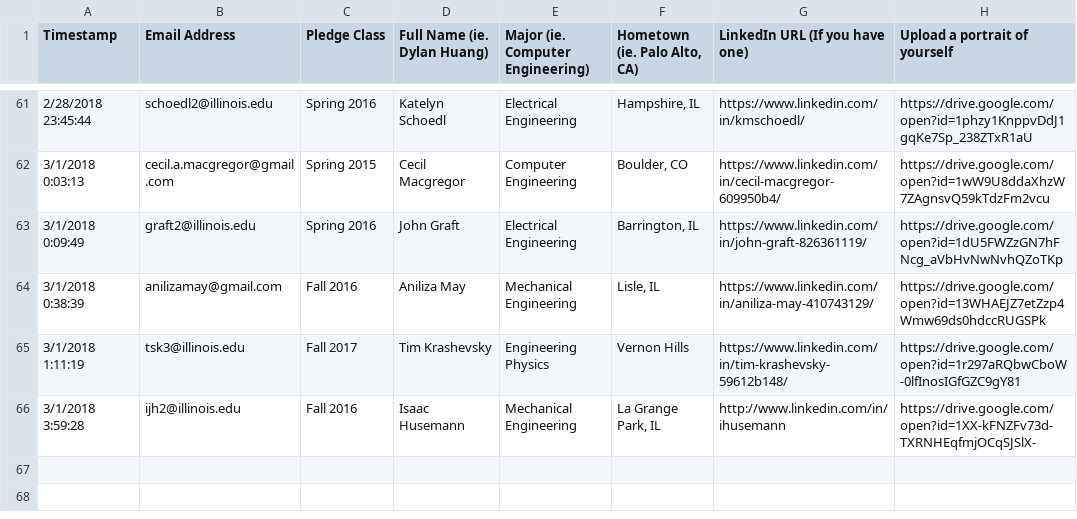
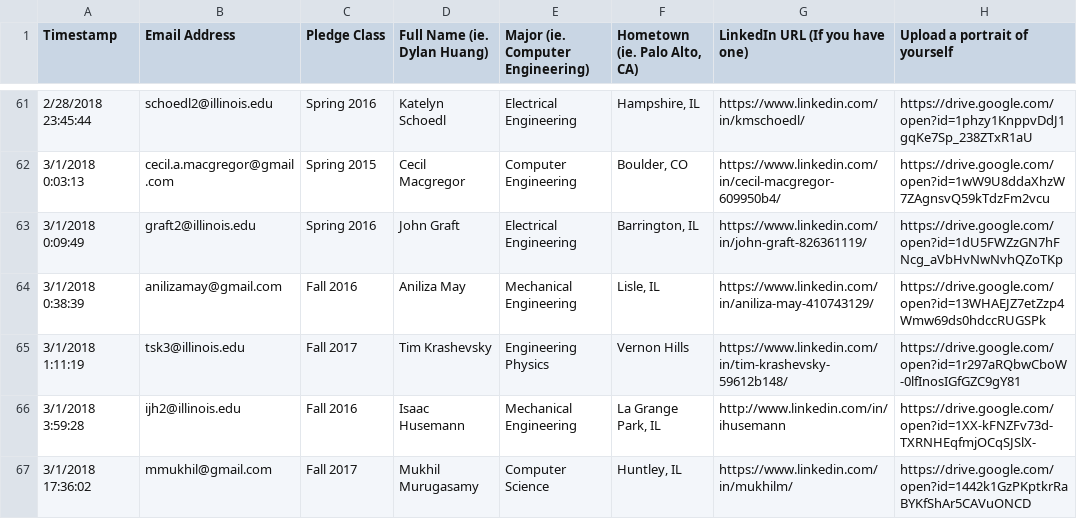
Before and after one commit to KappaThetaTau/kappathetatau.github.io, a CSV file: scripts/Theta Tau Website Brother Info.csv, drawn as a sheet; only a part is shown, gaps mark what is left out.

Commit message:
Updated brothers

```diff
--- a/scripts/Theta Tau Website Brother Info.csv
+++ b/scripts/Theta Tau Website Brother Info.csv
@@ -66 +66,2 @@ Timestamp,Email Address,Pledge Class,Full Name (ie. Dylan Huang),Major (ie. Comp
 3/1/2018 3:59:28,ijh2@illinois.edu,Fall 2016,Isaac Husemann,Mechanical Engineering,"La Grange Park, IL",http://www.linkedin.com/in/ihusemann,https://drive.google.com/open?id=1XX-kFNZFv73d-TXRNHEqfmjOCqSJSlX-
+3/1/2018 17:36:02,mmukhil@gmail.com,Fall 2017,Mukhil Murugasamy,Computer Science,"Huntley, IL",https://www.linkedin.com/in/mukhilm/,https://drive.google.com/open?id=1442k1GzPKptkrRaBYKfShAr5CAVuONCD
```
Also changed, not shown: 2 other files.
